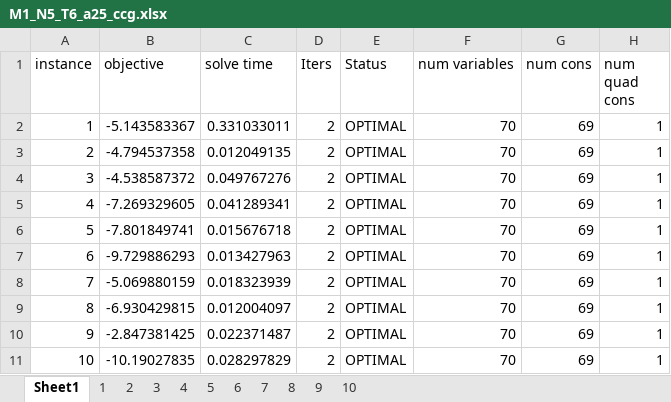
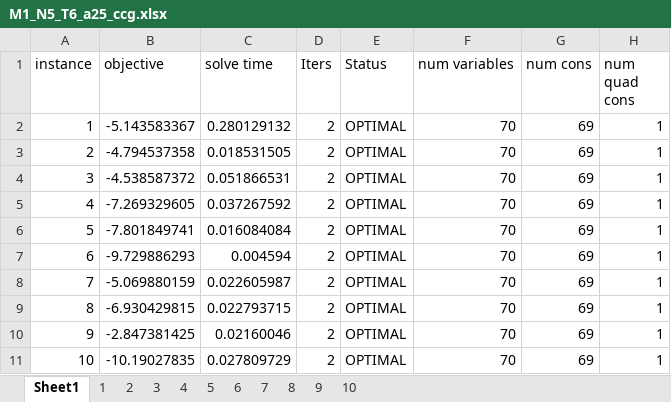
Before and after one commit to jnanasj/CCG-RODDU, an Excel workbook: Multiknapsack/M1_N5_T6_a25_ccg.xlsx, sheet Sheet1, drawn as a sheet; values as stored, in another font and other column widths than the file's, no borders; the diff names each change by its address in the sheet, - before the commit and + after, or states it on an @@ line.

```diff
--- a/Multiknapsack/M1_N5_T6_a25_ccg.xlsx (sheet Sheet1)
+++ b/Multiknapsack/M1_N5_T6_a25_ccg.xlsx (sheet Sheet1)
-C2 (solve time): 0.331033011
+C2 (solve time): 0.280129132
-C3 (solve time): 0.012049135
+C3 (solve time): 0.018531505
-C4 (solve time): 0.049767276
+C4 (solve time): 0.051866531
-C5 (solve time): 0.041289341
+C5 (solve time): 0.037267592
-C6 (solve time): 0.015676718
+C6 (solve time): 0.016084084
-C7 (solve time): 0.013427963
+C7 (solve time): 0.004594
-C8 (solve time): 0.018323939
+C8 (solve time): 0.022605987
-C9 (solve time): 0.012004097
+C9 (solve time): 0.022793715
-C10 (solve time): 0.022371487
+C10 (solve time): 0.02160046
-C11 (solve time): 0.028297829
+C11 (solve time): 0.027809729
```
Also changed, not shown: Multiknapsack/M1_N5_T6_a25_reformulation.xlsx, 15 other files.
